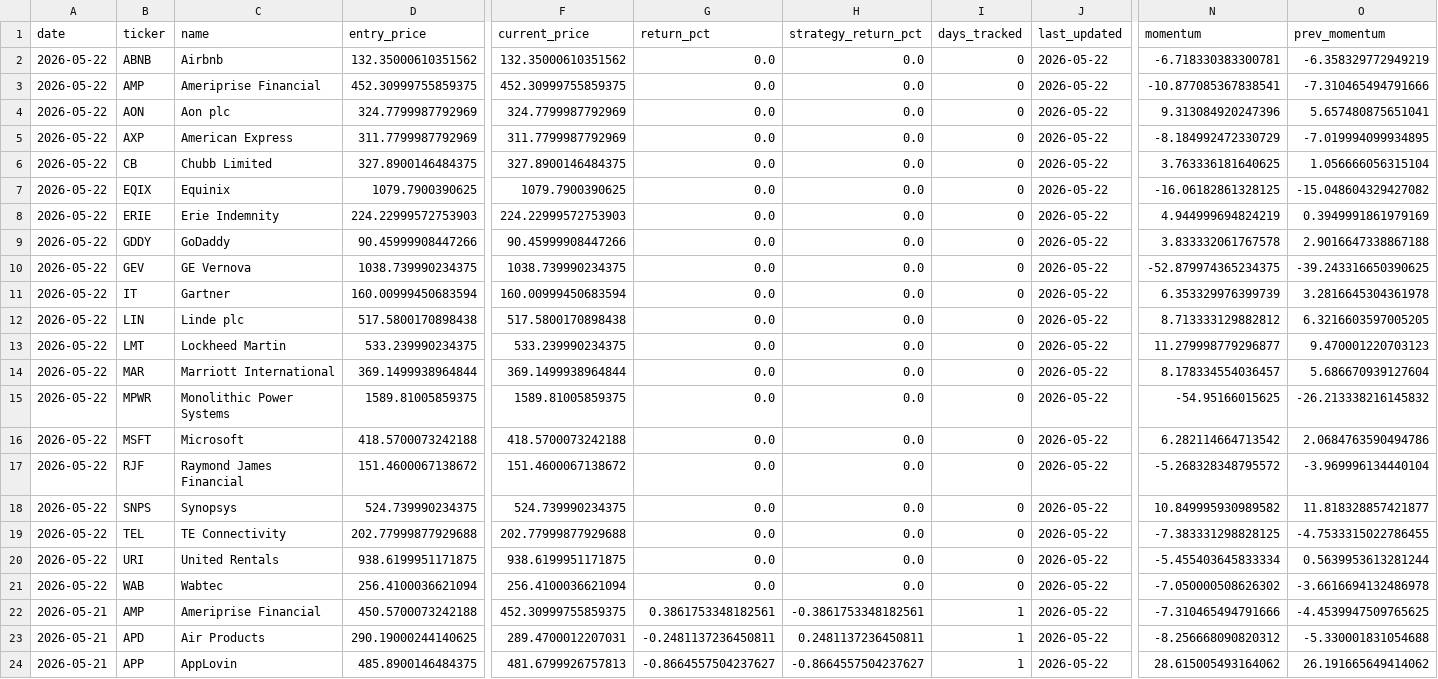
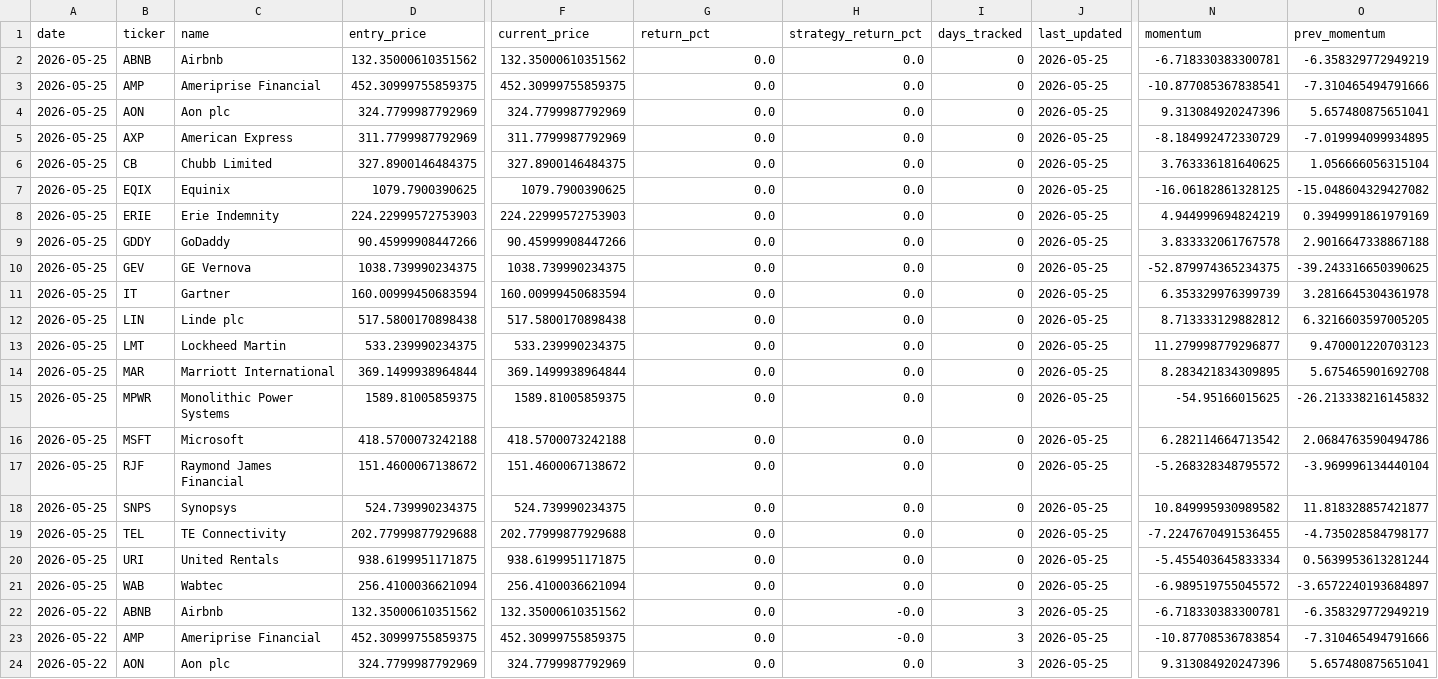
Before and after one commit to mylin102/squeeze-us-screener, a CSV file: recommendations.csv, drawn as a sheet; only a part is shown, gaps mark what is left out; removed rows and columns are numbered as before the commit, all else as after; rows hold the shown columns only; the diff covers the shown part only; the diff names each change by its address in the sheet, - before the commit and + after, or states it on an @@ line.

```diff
--- a/recommendations.csv
+++ b/recommendations.csv
-A2:A21 (date): 2026-05-22
+A2:A21 (date): 2026-05-25
-J2:J21 (last_updated): 2026-05-22
+J2:J21 (last_updated): 2026-05-25
-N14 (momentum): 8.178334554036457
+N14 (momentum): 8.283421834309895
-O14 (prev_momentum): 5.686670939127604
+O14 (prev_momentum): 5.675465901692708
-N19 (momentum): -7.383331298828125
+N19 (momentum): -7.2247670491536455
-O19 (prev_momentum): -4.7533315022786455
+O19 (prev_momentum): -4.735028584798177
-N21 (momentum): -7.050000508626302
+N21 (momentum): -6.989519755045572
-O21 (prev_momentum): -3.6616694132486978
+O21 (prev_momentum): -3.6572240193684897
+row 22: 2026-05-22 | ABNB | Airbnb | 132.35000610351562 | 132.35000610351562 | 0.0 | -0.0 | 3 | 2026-05-25 | -6.718330383300781 | -6.358329772949219
-A23 (date): 2026-05-21
+A23 (date): 2026-05-22
-D23 (entry_price): 450.5700073242188
+D23 (entry_price): 452.30999755859375
-G23 (return_pct): 0.3861753348182561
+G23 (return_pct): 0.0
-H23 (strategy_return_pct): -0.3861753348182561
+H23 (strategy_return_pct): -0.0
-I23 (days_tracked): 1
+I23 (days_tracked): 3
-J23 (last_updated): 2026-05-22
+J23 (last_updated): 2026-05-25
-N23 (momentum): -7.310465494791666
+N23 (momentum): -10.87708536783854
-O23 (prev_momentum): -4.4539947509765625
+O23 (prev_momentum): -7.310465494791666
-row 23: 2026-05-21 | APD | Air Products | 290.19000244140625 | 289.4700012207031 | -0.2481137236450811 | 0.2481137236450811 | 1 | 2026-05-22 | -8.256668090820312 | -5.330001831054688
-A24 (date): 2026-05-21
+A24 (date): 2026-05-22
-B24 (ticker): APP
+B24 (ticker): AON
-C24 (name): AppLovin
+C24 (name): Aon plc
-D24 (entry_price): 485.8900146484375
+D24 (entry_price): 324.7799987792969
-F24 (current_price): 481.6799926757813
+F24 (current_price): 324.7799987792969
-G24 (return_pct): -0.8664557504237627
+G24 (return_pct): 0.0
-H24 (strategy_return_pct): -0.8664557504237627
+H24 (strategy_return_pct): 0.0
-I24 (days_tracked): 1
+I24 (days_tracked): 3
-J24 (last_updated): 2026-05-22
+J24 (last_updated): 2026-05-25
-N24 (momentum): 28.615005493164062
+N24 (momentum): 9.313084920247396
-O24 (prev_momentum): 26.191665649414062
+O24 (prev_momentum): 5.657480875651041
```
Also changed, not shown: 1 added row, 1 removed row and 11 edited cells elsewhere in this file, 14 other files.
